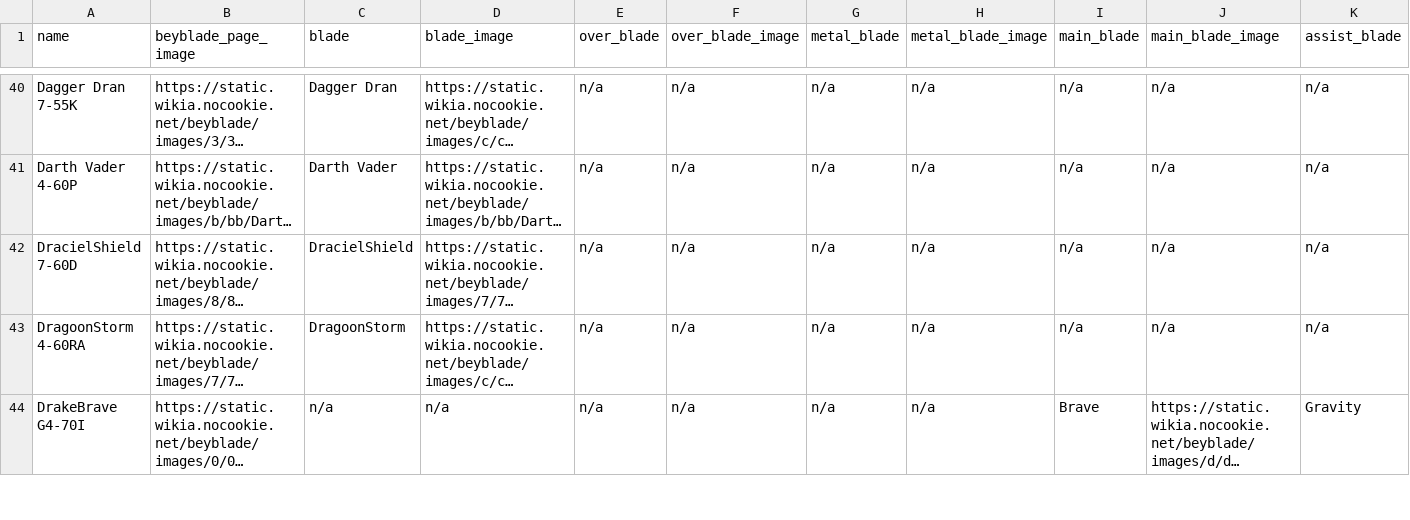
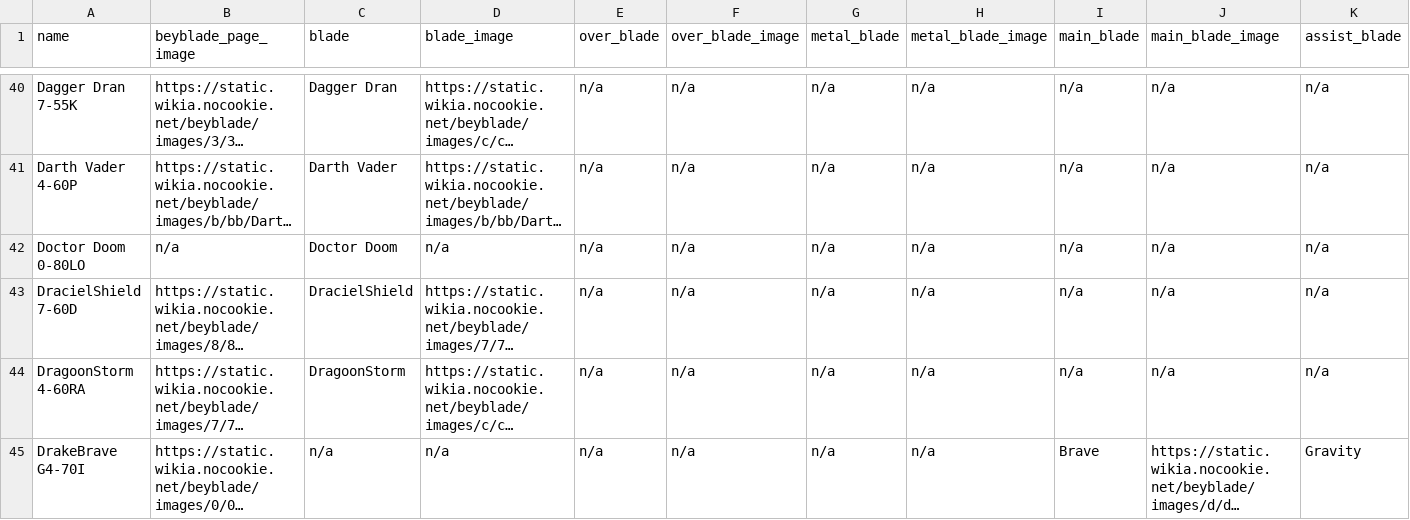
Before and after one commit to OneDime/Software-Beyblade, a CSV file: beyblade_x.csv, drawn as a sheet; only a part is shown, gaps mark what is left out; long unchanged cells end in …; rows hold the shown columns only; the diff covers the shown part only; the diff names each change by its address in the sheet, - before the commit and + after, or states it on an @@ line.

```diff
--- a/beyblade_x.csv
+++ b/beyblade_x.csv
+row 42: Doctor Doom 0-80LO | n/a | Doctor Doom | n/a | n/a | n/a | n/a | n/a | n/a | n/a | n/a
```
Also changed, not shown: 1 added row and 1 edited cell elsewhere in this file, 1 other file.
